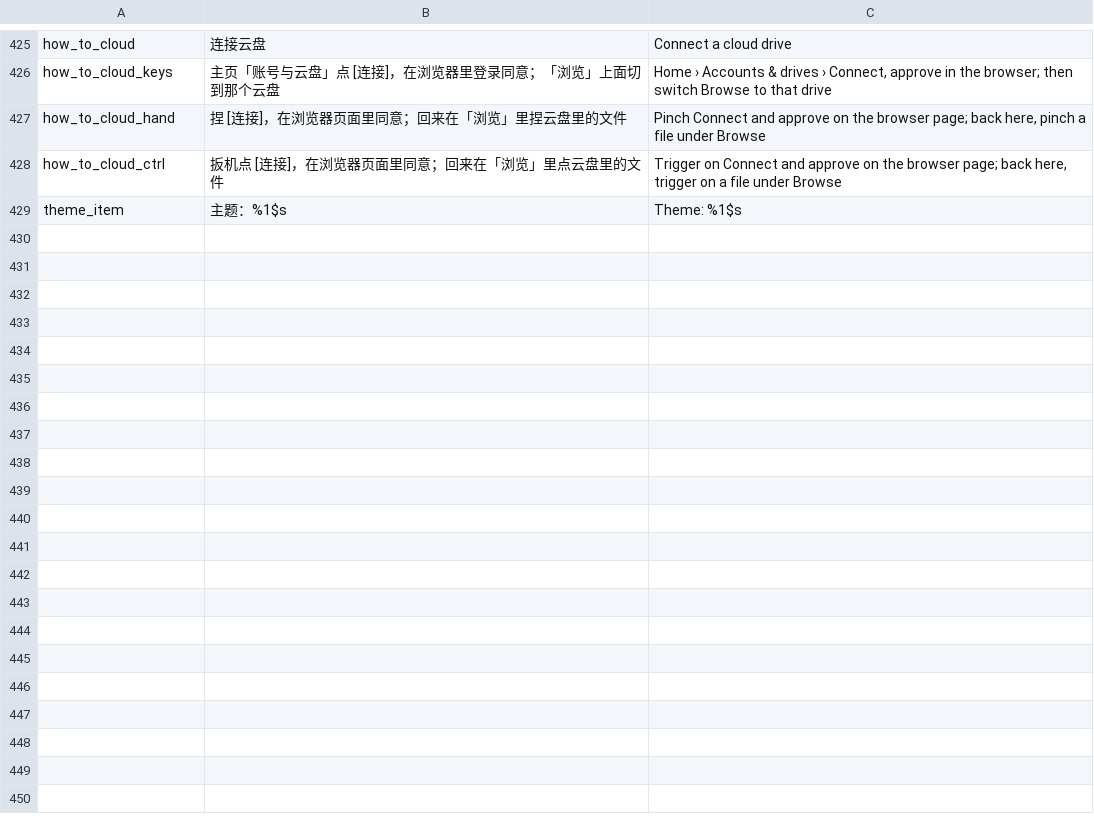
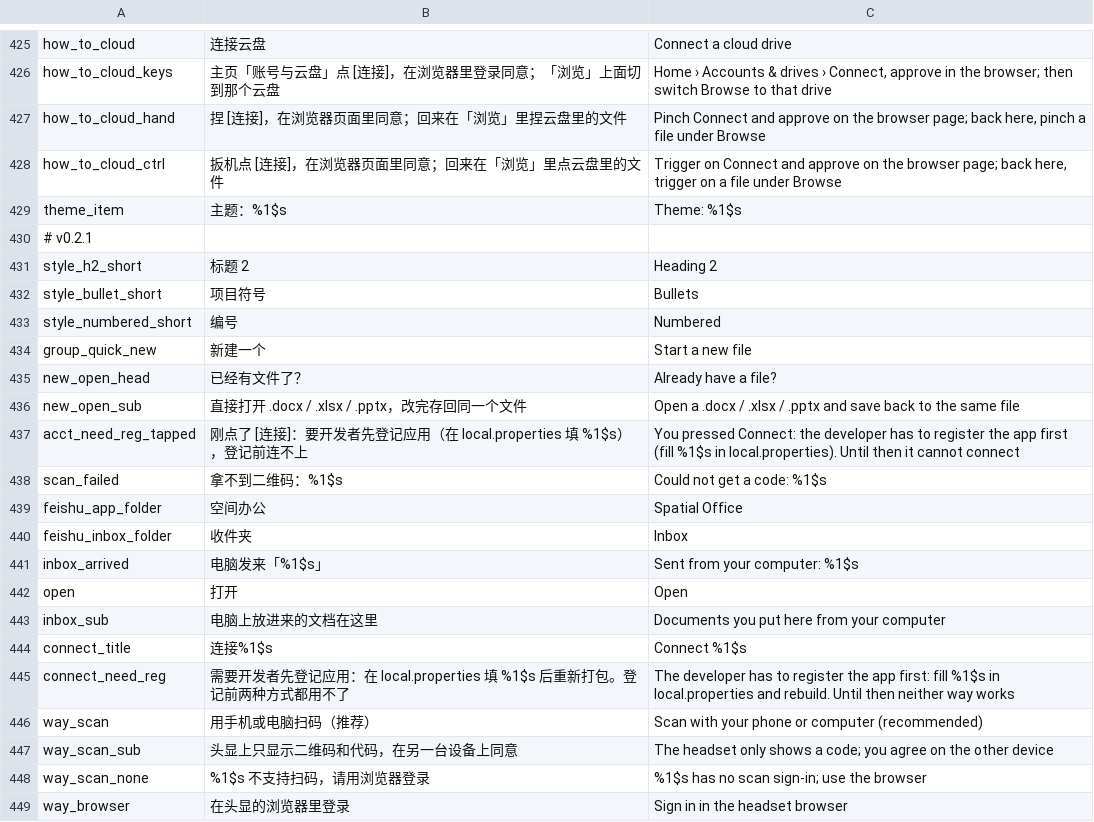
Before and after one commit to kejing-dev/SpatialOffice, a TSV file: tools/strings.tsv, drawn as a sheet; only a part is shown, gaps mark what is left out; the diff covers the shown part only; the diff names each change by its address in the sheet, - before the commit and + after, or states it on an @@ line.

```diff
--- a/tools/strings.tsv
+++ b/tools/strings.tsv
+row 430: # v0.2.1
+row 431: style_h2_short | 标题 2 | Heading 2
+row 432: style_bullet_short | 项目符号 | Bullets
+row 433: style_numbered_short | 编号 | Numbered
+row 434: group_quick_new | 新建一个 | Start a new file
+row 435: new_open_head | 已经有文件了？ | Already have a file?
+row 436: new_open_sub | 直接打开 .docx / .xlsx / .pptx，改完存回同一个文件 | Open a .docx / .xlsx / .pptx and save back to the same file
+row 437: acct_need_reg_tapped | 刚点了 [连接]：要开发者先登记应用（在 local.properties 填 %1$s），登记前连不上 | You pressed Connect: the developer has to register the app first (fill %1$s in local.properties). Until then it cannot connect
+row 438: scan_failed | 拿不到二维码：%1$s | Could not get a code: %1$s
+row 439: feishu_app_folder | 空间办公 | Spatial Office
+row 440: feishu_inbox_folder | 收件夹 | Inbox
+row 441: inbox_arrived | 电脑发来「%1$s」 | Sent from your computer: %1$s
+row 442: open | 打开 | Open
+row 443: inbox_sub | 电脑上放进来的文档在这里 | Documents you put here from your computer
+row 444: connect_title | 连接%1$s | Connect %1$s
+row 445: connect_need_reg | 需要开发者先登记应用：在 local.properties 填 %1$s 后重新打包。登记前两种方式都用不了 | The developer has to register the app first: fill %1$s in local.properties and rebuild. Until then neither way works
+row 446: way_scan | 用手机或电脑扫码（推荐） | Scan with your phone or computer (recommended)
+row 447: way_scan_sub | 头显上只显示二维码和代码，在另一台设备上同意 | The headset only shows a code; you agree on the other device
+row 448: way_scan_none | %1$s 不支持扫码，请用浏览器登录 | %1$s has no scan sign-in; use the browser
+row 449: way_browser | 在头显的浏览器里登录 | Sign in in the headset browser
```
Also changed, not shown: 29 added rows elsewhere in this file, 26 other files.
